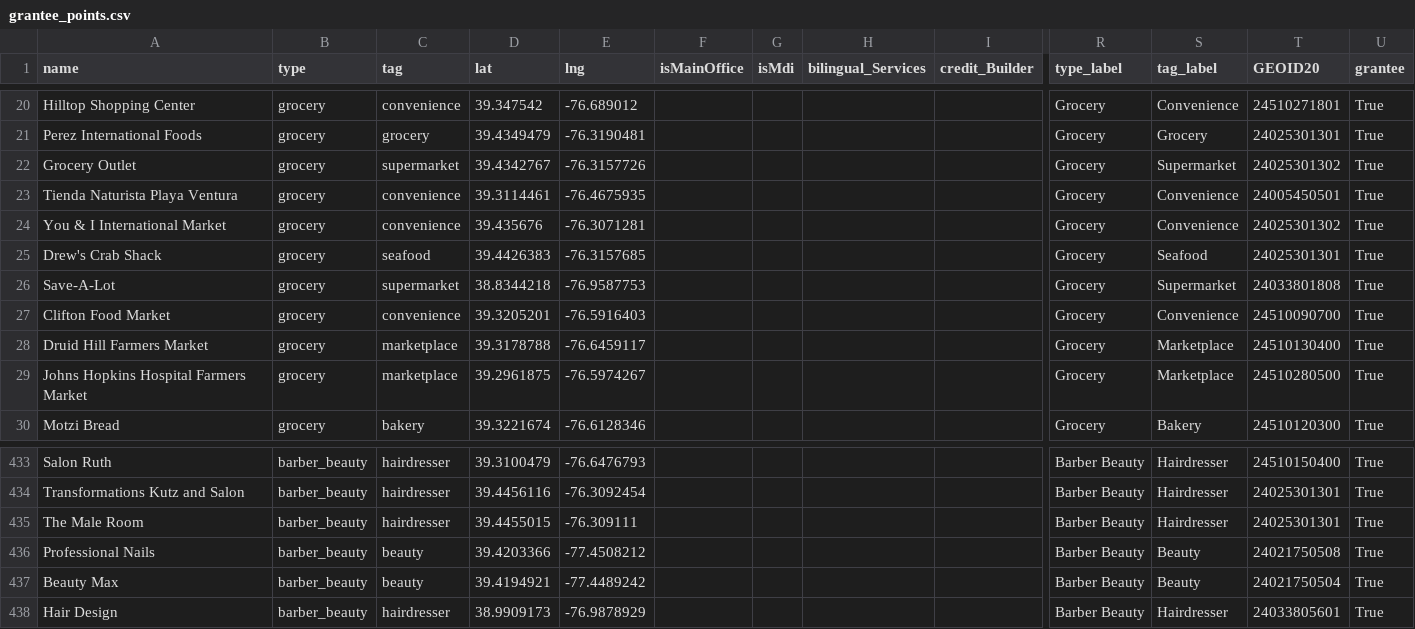
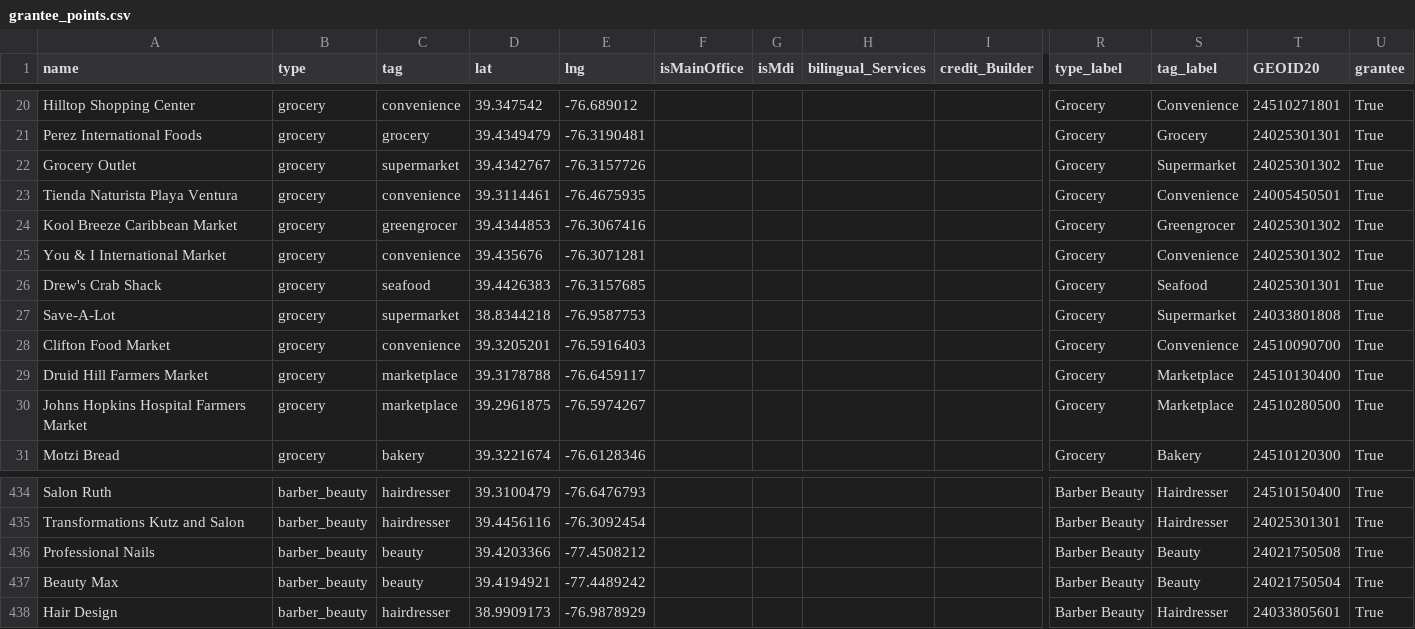
Before and after one commit to Maryland-Governors-Office-for-Children/Maryland-Governors-Office-for-Children.github.io, a CSV file: docs/resource_map/assets/grantee_points.csv, drawn as a sheet; only a part is shown, gaps mark what is left out; removed rows and columns are numbered as before the commit, all else as after; rows hold the shown columns only; the diff names each change by its address in the sheet, - before the commit and + after, or states it on an @@ line.

```diff
--- a/docs/resource_map/assets/grantee_points.csv
+++ b/docs/resource_map/assets/grantee_points.csv
+row 24: Kool Breeze Caribbean Market | grocery | greengrocer | 39.4344853 | -76.3067416 |  |  |  |  | Grocery | Greengrocer | 24025301302 | True
-row 435: The Male Room | barber_beauty | hairdresser | 39.4455015 | -76.309111 |  |  |  |  | Barber Beauty | Hairdresser | 24025301301 | True
```
Also changed, not shown: 9 other files.
